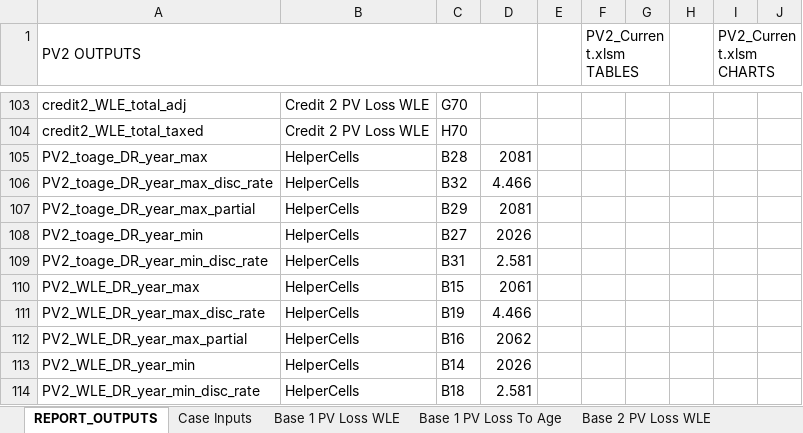
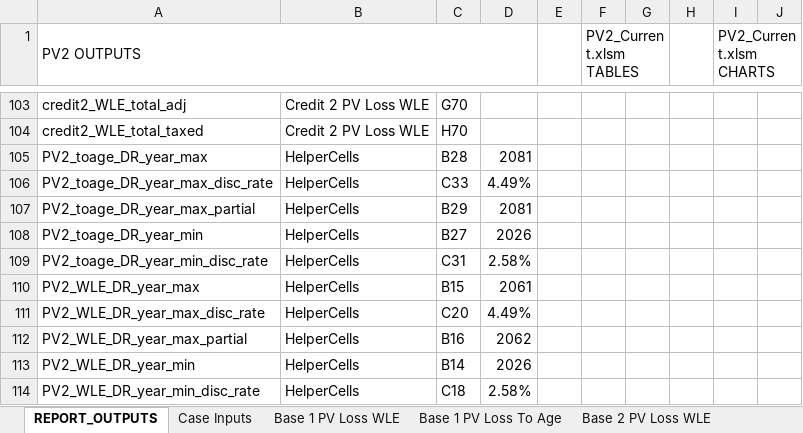
Before and after one commit to ebusseyst/EconAutomation-REP, an Excel workbook: EconAutomation/src/supporting_docs/econ_wb_templates/PV2_Current.xlsm, sheet REPORT_OUTPUTS, drawn as a sheet; only a part is shown, gaps mark what is left out; values as stored, in another font and other column widths than the file's, no cell formats; conditional formats and table styles not drawn; the diff names each change by its address in the sheet, - before the commit and + after, or states it on an @@ line.

```diff
--- a/EconAutomation/src/supporting_docs/econ_wb_templates/PV2_Current.xlsm (sheet REPORT_OUTPUTS)
+++ b/EconAutomation/src/supporting_docs/econ_wb_templates/PV2_Current.xlsm (sheet REPORT_OUTPUTS)
-C106: B32
+C106: C33
-D106: 4.466
+D106: 4.49%
-C109: B31
+C109: C31
-D109: 2.581
+D109: 2.58%
-C111: B19
+C111: C20
-D111: 4.466
+D111: 4.49%
-C114: B18
+C114: C18
-D114: 2.581
+D114: 2.58%
```
Also changed, not shown: sheet HelperCells, cell formats, charts or pictures, EconAutomation/src/supporting_docs/econ_wb_templates/Case_Variables.xlsx, EconAutomation/src/supporting_docs/econ_wb_templates/WorkingCalc_Current.xlsm, 34 other files.
